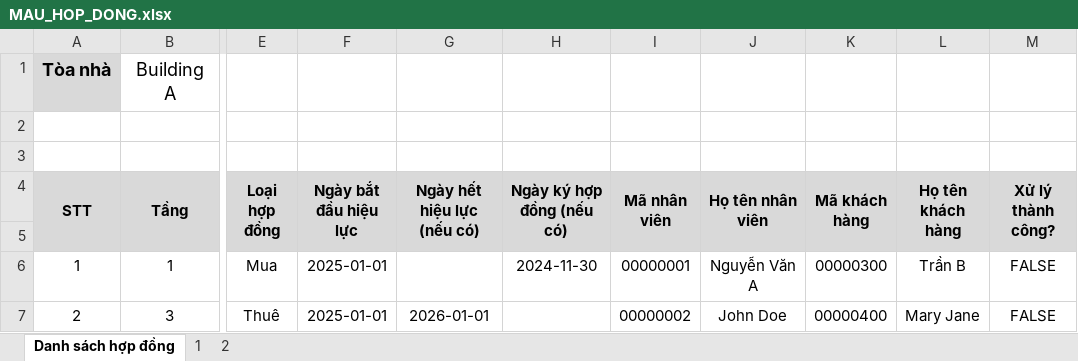
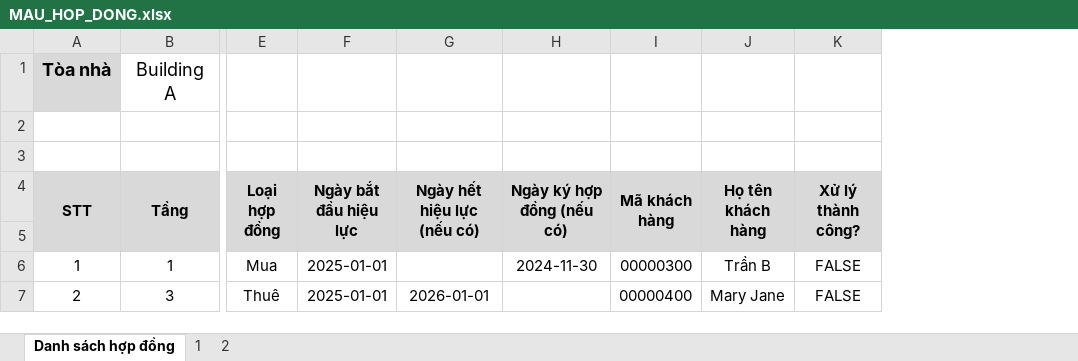
Before and after one commit to NQK-dev-team/Apartment-Management-System-Client, an Excel workbook: public/file/MAU_HOP_DONG.xlsx, sheet Danh sách hợp đồng, drawn as a sheet; only a part is shown, gaps mark what is left out; values as stored, in another font and other column widths than the file's, no borders; the diff names each change by its address in the sheet, - before the commit and + after, or states it on an @@ line.

```diff
--- a/public/file/MAU_HOP_DONG.xlsx (sheet Danh sách hợp đồng)
+++ b/public/file/MAU_HOP_DONG.xlsx (sheet Danh sách hợp đồng)
-column I (Mã nhân viên), rows 6-7: 00000001 | 00000002
-column J (Họ tên nhân viên), rows 6-7: Nguyễn Văn A | John Doe
```
Also changed, not shown: public/file/CONTRACT_EXAMPLE.xlsx.
